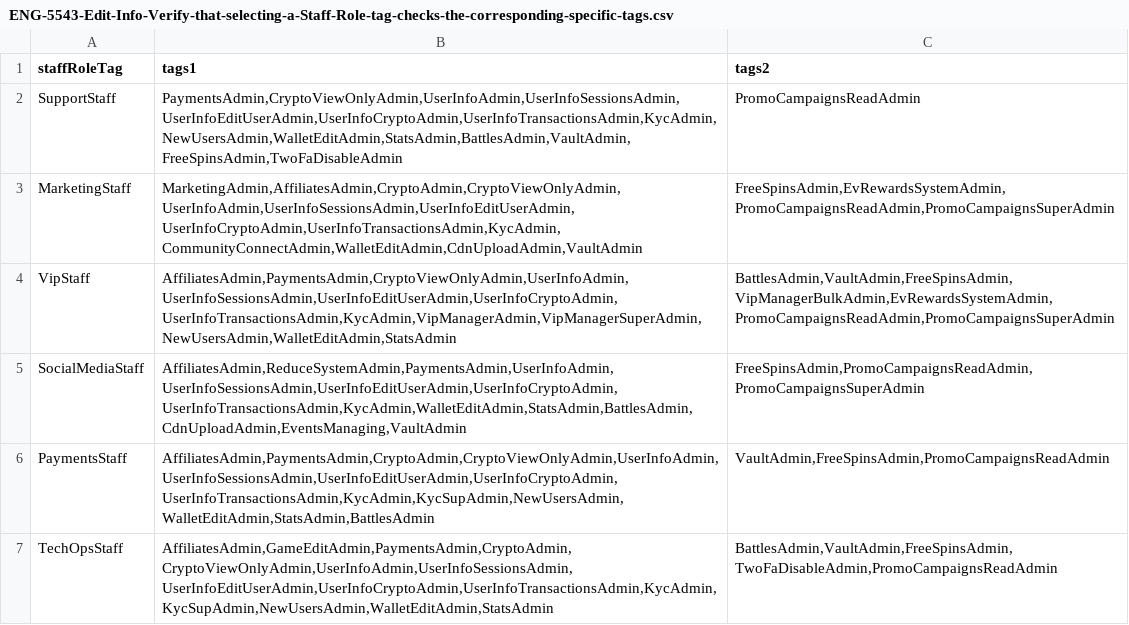
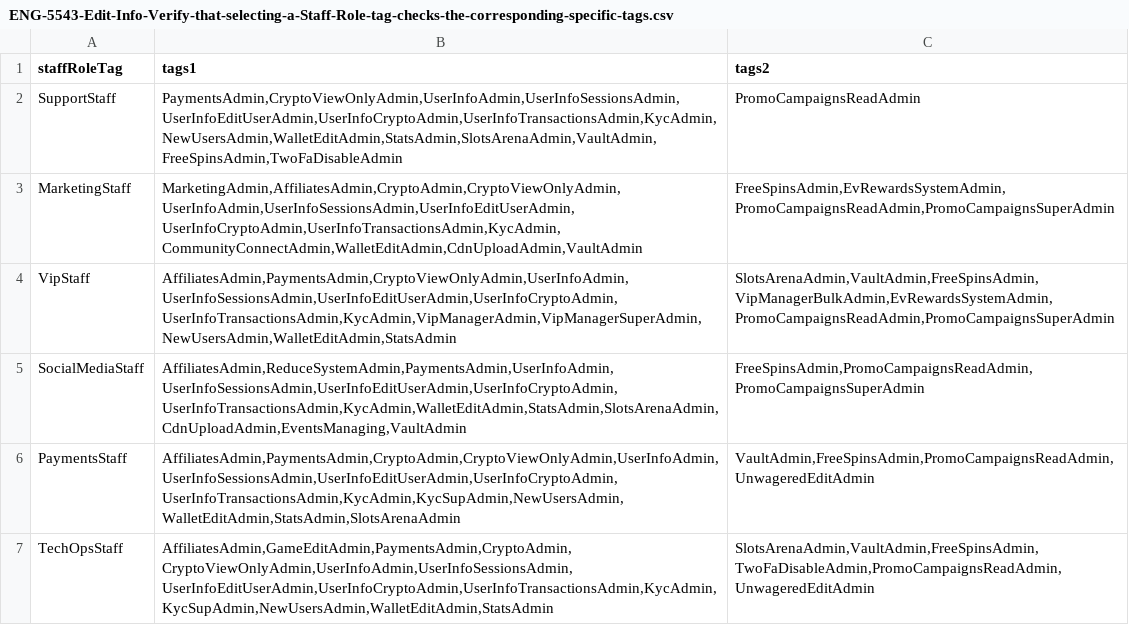
Before and after one commit to MikheilSoziashvili/typescript-playwright, a CSV file: datasets/ENG-5543-Edit-Info-Verify-that-selecting-a-Staff-Role-tag-checks-the-corresponding-specific-tags.csv, drawn as a sheet.

Commit message:
[ENG-13718] Update test - Edit Info - Verify that selecting a Staff Role tag checks the corresponding specific tags (#814)

```diff
--- a/datasets/ENG-5543-Edit-Info-Verify-that-selecting-a-Staff-Role-tag-checks-the-corresponding-specific-tags.csv
+++ b/datasets/ENG-5543-Edit-Info-Verify-that-selecting-a-Staff-Role-tag-checks-the-corresponding-specific-tags.csv
@@ -1,7 +1,7 @@
 staffRoleTag,tags1,tags2
-SupportStaff,"PaymentsAdmin,CryptoViewOnlyAdmin,UserInfoAdmin,UserInfoSessionsAdmin,UserInfoEditUserAdmin,UserInfoCryptoAdmin,UserInfoTransactionsAdmin,KycAdmin,NewUsersAdmin,WalletEditAdmin,StatsAdmin,BattlesAdmin,VaultAdmin,FreeSpinsAdmin,TwoFaDisableAdmin",PromoCampaignsReadAdmin
+SupportStaff,"PaymentsAdmin,CryptoViewOnlyAdmin,UserInfoAdmin,UserInfoSessionsAdmin,UserInfoEditUserAdmin,UserInfoCryptoAdmin,UserInfoTransactionsAdmin,KycAdmin,NewUsersAdmin,WalletEditAdmin,StatsAdmin,SlotsArenaAdmin,VaultAdmin,FreeSpinsAdmin,TwoFaDisableAdmin",PromoCampaignsReadAdmin
 MarketingStaff,"MarketingAdmin,AffiliatesAdmin,CryptoAdmin,CryptoViewOnlyAdmin,UserInfoAdmin,UserInfoSessionsAdmin,UserInfoEditUserAdmin,UserInfoCryptoAdmin,UserInfoTransactionsAdmin,KycAdmin,CommunityConnectAdmin,WalletEditAdmin,CdnUploadAdmin,VaultAdmin","FreeSpinsAdmin,EvRewardsSystemAdmin,PromoCampaignsReadAdmin,PromoCampaignsSuperAdmin"
-VipStaff,"AffiliatesAdmin,PaymentsAdmin,CryptoViewOnlyAdmin,UserInfoAdmin,UserInfoSessionsAdmin,UserInfoEditUserAdmin,UserInfoCryptoAdmin,UserInfoTransactionsAdmin,KycAdmin,VipManagerAdmin,VipManagerSuperAdmin,NewUsersAdmin,WalletEditAdmin,StatsAdmin","BattlesAdmin,VaultAdmin,FreeSpinsAdmin,VipManagerBulkAdmin,EvRewardsSystemAdmin,PromoCampaignsReadAdmin,PromoCampaignsSuperAdmin"
-SocialMediaStaff,"AffiliatesAdmin,ReduceSystemAdmin,PaymentsAdmin,UserInfoAdmin,UserInfoSessionsAdmin,UserInfoEditUserAdmin,UserInfoCryptoAdmin,UserInfoTransactionsAdmin,KycAdmin,WalletEditAdmin,StatsAdmin,BattlesAdmin,CdnUploadAdmin,EventsManaging,VaultAdmin","FreeSpinsAdmin,PromoCampaignsReadAdmin,PromoCampaignsSuperAdmin"
-PaymentsStaff,"AffiliatesAdmin,PaymentsAdmin,CryptoAdmin,CryptoViewOnlyAdmin,UserInfoAdmin,UserInfoSessionsAdmin,UserInfoEditUserAdmin,UserInfoCryptoAdmin,UserInfoTransactionsAdmin,KycAdmin,KycSupAdmin,NewUsersAdmin,WalletEditAdmin,StatsAdmin,BattlesAdmin","VaultAdmin,FreeSpinsAdmin,PromoCampaignsReadAdmin"
-TechOpsStaff,"AffiliatesAdmin,GameEditAdmin,PaymentsAdmin,CryptoAdmin,CryptoViewOnlyAdmin,UserInfoAdmin,UserInfoSessionsAdmin,UserInfoEditUserAdmin,UserInfoCryptoAdmin,UserInfoTransactionsAdmin,KycAdmin,KycSupAdmin,NewUsersAdmin,WalletEditAdmin,StatsAdmin","BattlesAdmin,VaultAdmin,FreeSpinsAdmin,TwoFaDisableAdmin,PromoCampaignsReadAdmin"
+VipStaff,"AffiliatesAdmin,PaymentsAdmin,CryptoViewOnlyAdmin,UserInfoAdmin,UserInfoSessionsAdmin,UserInfoEditUserAdmin,UserInfoCryptoAdmin,UserInfoTransactionsAdmin,KycAdmin,VipManagerAdmin,VipManagerSuperAdmin,NewUsersAdmin,WalletEditAdmin,StatsAdmin","SlotsArenaAdmin,VaultAdmin,FreeSpinsAdmin,VipManagerBulkAdmin,EvRewardsSystemAdmin,PromoCampaignsReadAdmin,PromoCampaignsSuperAdmin"
+SocialMediaStaff,"AffiliatesAdmin,ReduceSystemAdmin,PaymentsAdmin,UserInfoAdmin,UserInfoSessionsAdmin,UserInfoEditUserAdmin,UserInfoCryptoAdmin,UserInfoTransactionsAdmin,KycAdmin,WalletEditAdmin,StatsAdmin,SlotsArenaAdmin,CdnUploadAdmin,EventsManaging,VaultAdmin","FreeSpinsAdmin,PromoCampaignsReadAdmin,PromoCampaignsSuperAdmin"
+PaymentsStaff,"AffiliatesAdmin,PaymentsAdmin,CryptoAdmin,CryptoViewOnlyAdmin,UserInfoAdmin,UserInfoSessionsAdmin,UserInfoEditUserAdmin,UserInfoCryptoAdmin,UserInfoTransactionsAdmin,KycAdmin,KycSupAdmin,NewUsersAdmin,WalletEditAdmin,StatsAdmin,SlotsArenaAdmin","VaultAdmin,FreeSpinsAdmin,PromoCampaignsReadAdmin,UnwageredEditAdmin"
+TechOpsStaff,"AffiliatesAdmin,GameEditAdmin,PaymentsAdmin,CryptoAdmin,CryptoViewOnlyAdmin,UserInfoAdmin,UserInfoSessionsAdmin,UserInfoEditUserAdmin,UserInfoCryptoAdmin,UserInfoTransactionsAdmin,KycAdmin,KycSupAdmin,NewUsersAdmin,WalletEditAdmin,StatsAdmin","SlotsArenaAdmin,VaultAdmin,FreeSpinsAdmin,TwoFaDisableAdmin,PromoCampaignsReadAdmin,UnwageredEditAdmin"
```
Also changed, not shown: 2 other files.
